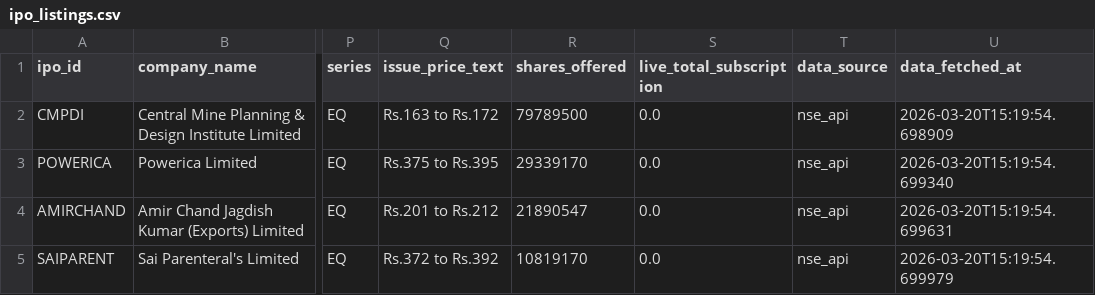
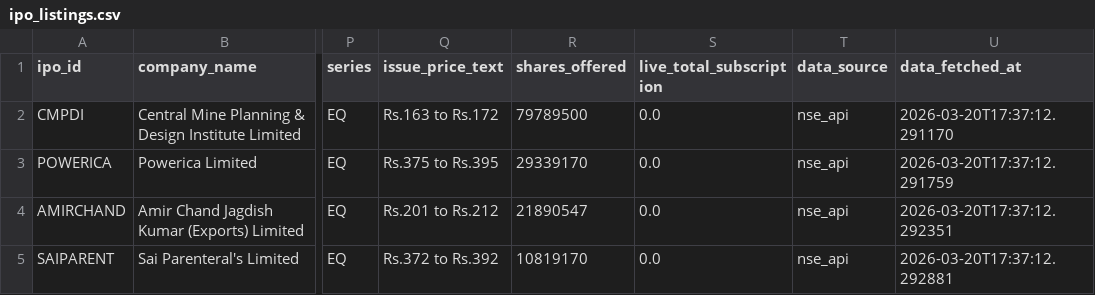
Before and after one commit to mahiibhalani/IPO-Intelligence-Platform-for-Risk-Aware-Trading-system, a CSV file: data/raw/ipo_listings.csv, drawn as a sheet; only a part is shown, gaps mark what is left out; the diff names each change by its address in the sheet, - before the commit and + after, or states it on an @@ line.

```diff
--- a/data/raw/ipo_listings.csv
+++ b/data/raw/ipo_listings.csv
-U2 (data_fetched_at): 2026-03-20T15:19:54.698909
+U2 (data_fetched_at): 2026-03-20T17:37:12.291170
-U3 (data_fetched_at): 2026-03-20T15:19:54.699340
+U3 (data_fetched_at): 2026-03-20T17:37:12.291759
-U4 (data_fetched_at): 2026-03-20T15:19:54.699631
+U4 (data_fetched_at): 2026-03-20T17:37:12.292351
-U5 (data_fetched_at): 2026-03-20T15:19:54.699979
+U5 (data_fetched_at): 2026-03-20T17:37:12.292881
```
Also changed, not shown: 2 other files.
